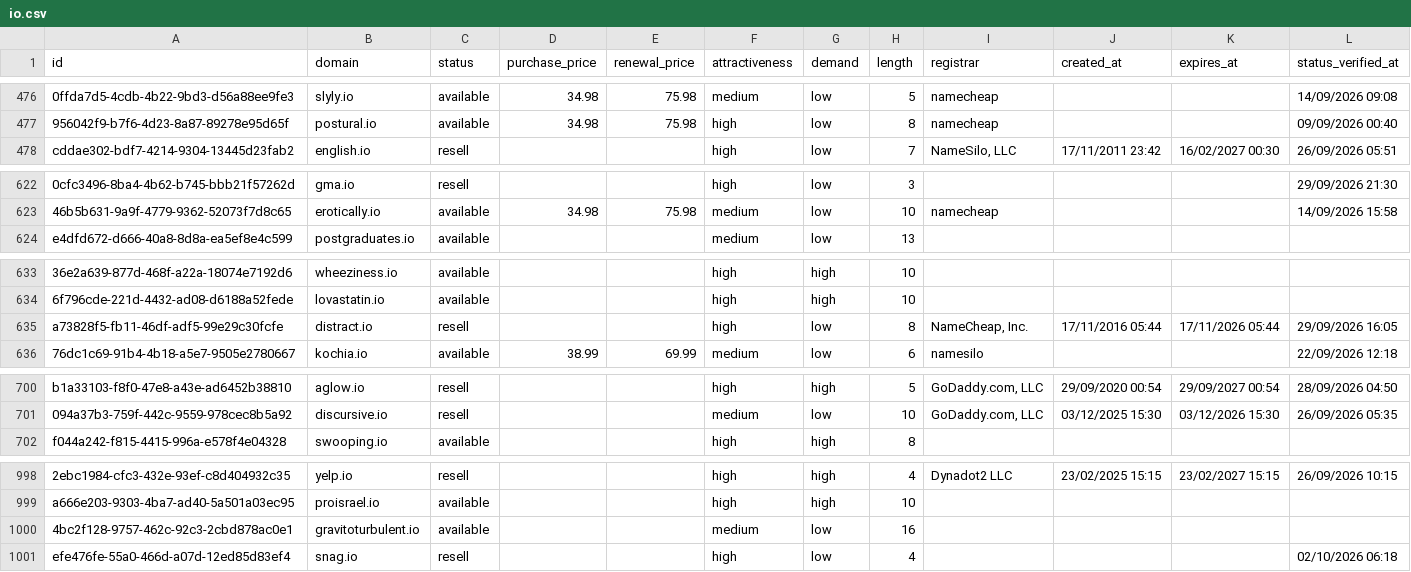
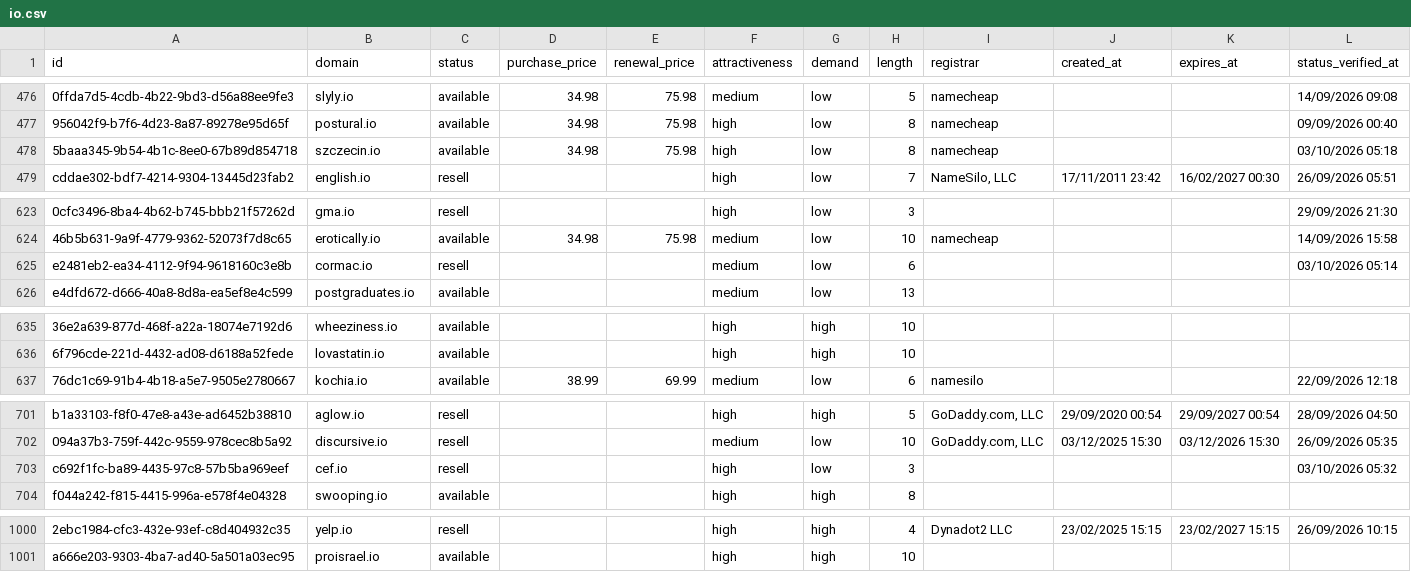
Before and after one commit to UniqueDomains/io-oneword-domains, a CSV file: io.csv, drawn as a sheet; only a part is shown, gaps mark what is left out; removed rows and columns are numbered as before the commit, all else as after; the diff covers the shown part only; the diff names each change by its address in the sheet, - before the commit and + after, or states it on an @@ line.

Commit message:
Domains update

```diff
--- a/io.csv
+++ b/io.csv
+row 478: 5baaa345-9b54-4b1c-8ee0-67b89d854718 | szczecin.io | available | 34.98 | 75.98 | high | low | 8 | namecheap |  |  | 03/10/2026 05:18
+row 625: e2481eb2-ea34-4112-9f94-9618160c3e8b | cormac.io | resell |  |  | medium | low | 6 |  |  |  | 03/10/2026 05:14
-row 635: a73828f5-fb11-46df-adf5-99e29c30fcfe | distract.io | resell |  |  | high | low | 8 | NameCheap, Inc. | 17/11/2016 05:44 | 17/11/2026 05:44 | 29/09/2026 16:05
+row 703: c692f1fc-ba89-4435-97c8-57b5ba969eef | cef.io | resell |  |  | high | low | 3 |  |  |  | 03/10/2026 05:32
-row 1000: 4bc2f128-9757-462c-92c3-2cbd878ac0e1 | gravitoturbulent.io | available |  |  | medium | low | 16
-row 1001: efe476fe-55a0-466d-a07d-12ed85d83ef4 | snag.io | resell |  |  | high | low | 4 |  |  |  | 02/10/2026 06:18
```
Also changed, not shown: 8 edited cells elsewhere in this file, 5 other files.
